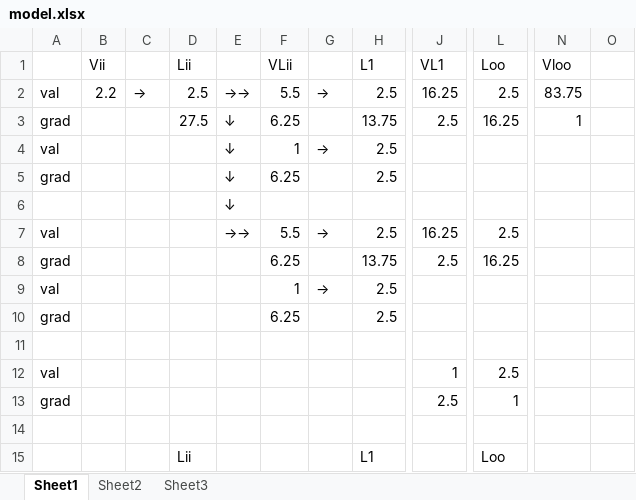
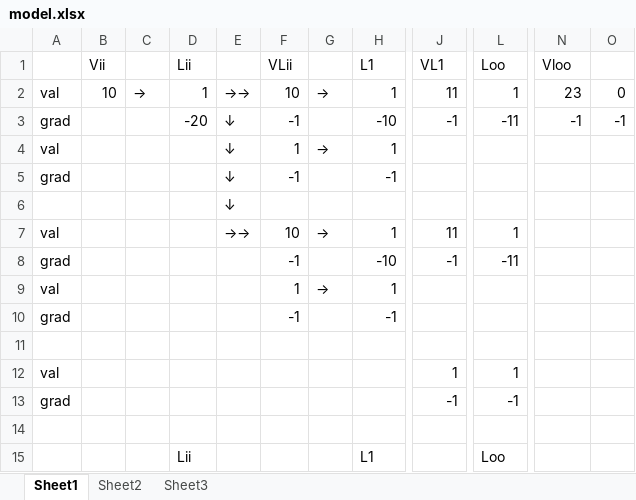
Before and after one commit to ateplovoz/ANN, an Excel workbook: model.xlsx, sheet Sheet1, drawn as a sheet; only a part is shown, gaps mark what is left out; values as stored, in another font and other column widths than the file's, no cell formats; the diff covers the shown part only; the diff names each change by its address in the sheet, - before the commit and + after, or states it on an @@ line.

```diff
--- a/model.xlsx (sheet Sheet1)
+++ b/model.xlsx (sheet Sheet1)
-B2 (Vii): 2.2
+B2 (Vii): 10
-D2 (Lii): 2.5
+D2 (Lii): 1
-F2 (VLii): 5.5
+F2 (VLii): 10
-H2 (L1): 2.5
+H2 (L1): 1
-J2 (VL1): 16.25
+J2 (VL1): 11
-L2 (Loo): 2.5
+L2 (Loo): 1
-N2 (Vloo): 83.75
+N2 (Vloo): 23
-O2: (empty)
+O2: 0
-D3 (Lii): 27.5
+D3 (Lii): -20
-F3 (VLii): 6.25
+F3 (VLii): -1
-H3 (L1): 13.75
+H3 (L1): -10
-J3 (VL1): 2.5
+J3 (VL1): -1
-L3 (Loo): 16.25
+L3 (Loo): -11
-N3 (Vloo): 1
+N3 (Vloo): -1
-O3: (empty)
+O3: -1
-H4 (L1): 2.5
+H4 (L1): 1
-F5 (VLii): 6.25
+F5 (VLii): -1
-H5 (L1): 2.5
+H5 (L1): -1
-F7 (VLii): 5.5
+F7 (VLii): 10
-H7 (L1): 2.5
+H7 (L1): 1
-J7 (VL1): 16.25
+J7 (VL1): 11
-L7 (Loo): 2.5
+L7 (Loo): 1
-F8 (VLii): 6.25
+F8 (VLii): -1
-H8 (L1): 13.75
+H8 (L1): -10
-J8 (VL1): 2.5
+J8 (VL1): -1
-L8 (Loo): 16.25
+L8 (Loo): -11
-H9 (L1): 2.5
+H9 (L1): 1
-F10 (VLii): 6.25
+F10 (VLii): -1
-H10 (L1): 2.5
+H10 (L1): -1
-L12 (Loo): 2.5
+L12 (Loo): 1
-J13 (VL1): 2.5
+J13 (VL1): -1
-L13 (Loo): 1
+L13 (Loo): -1
```
Also changed, not shown: 62 edited cells elsewhere in this sheet, cell formats, formulas that keep their value, 3 other files.
